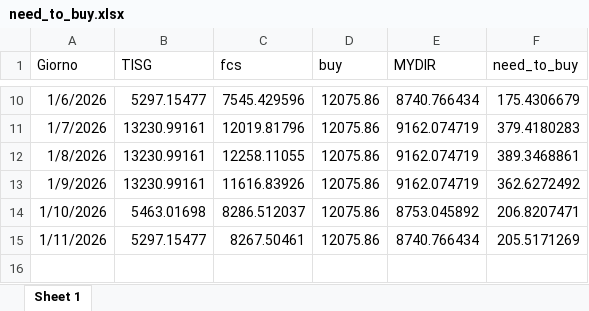
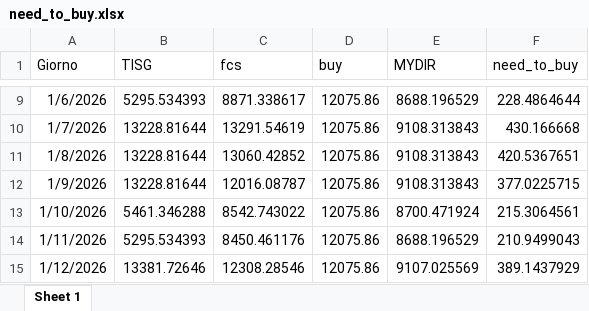
Before and after one commit to Alainpp96/forecastg, an Excel workbook: need_to_buy.xlsx, sheet Sheet 1, drawn as a sheet; only a part is shown, gaps mark what is left out; values as stored, in another font and other column widths than the file's, no borders; addresses are those after the commit; the diff covers the shown part only; the diff names each change by its address in the sheet, - before the commit and + after, or states it on an @@ line.

Commit message:
Aggiorno file need_to_buy.xlsx da R

```diff
--- a/need_to_buy.xlsx (sheet Sheet 1)
+++ b/need_to_buy.xlsx (sheet Sheet 1)
-B9 (TISG): 5297.15477
+B9 (TISG): 5295.534393
-C9 (fcs): 7545.429596
+C9 (fcs): 8871.338617
-E9 (MYDIR): 8740.766434
+E9 (MYDIR): 8688.196529
-F9 (need_to_buy): 175.4306679
+F9 (need_to_buy): 228.4864644
-B10:B12 (TISG): 13230.99161
+B10:B12 (TISG): 13228.81644
-C10 (fcs): 12019.81796
+C10 (fcs): 13291.54619
-E10:E12 (MYDIR): 9162.074719
+E10:E12 (MYDIR): 9108.313843
-F10 (need_to_buy): 379.4180283
+F10 (need_to_buy): 430.166668
-C11 (fcs): 12258.11055
+C11 (fcs): 13060.42852
-F11 (need_to_buy): 389.3468861
+F11 (need_to_buy): 420.5367651
-C12 (fcs): 11616.83926
+C12 (fcs): 12016.08787
-F12 (need_to_buy): 362.6272492
+F12 (need_to_buy): 377.0225715
-B13 (TISG): 5463.01698
+B13 (TISG): 5461.346288
-C13 (fcs): 8286.512037
+C13 (fcs): 8542.743022
-E13 (MYDIR): 8753.045892
+E13 (MYDIR): 8700.471924
-F13 (need_to_buy): 206.8207471
+F13 (need_to_buy): 215.3064561
-B14 (TISG): 5297.15477
+B14 (TISG): 5295.534393
-C14 (fcs): 8267.50461
+C14 (fcs): 8450.461176
-E14 (MYDIR): 8740.766434
+E14 (MYDIR): 8688.196529
-F14 (need_to_buy): 205.5171269
+F14 (need_to_buy): 210.9499043
+row 15: 1/12/2026 | 13381.72646 | 12308.28546 | 12075.86 | 9107.025569 | 389.1437929
```
Also changed, not shown: 1 removed row and 29 edited cells elsewhere in this sheet.
